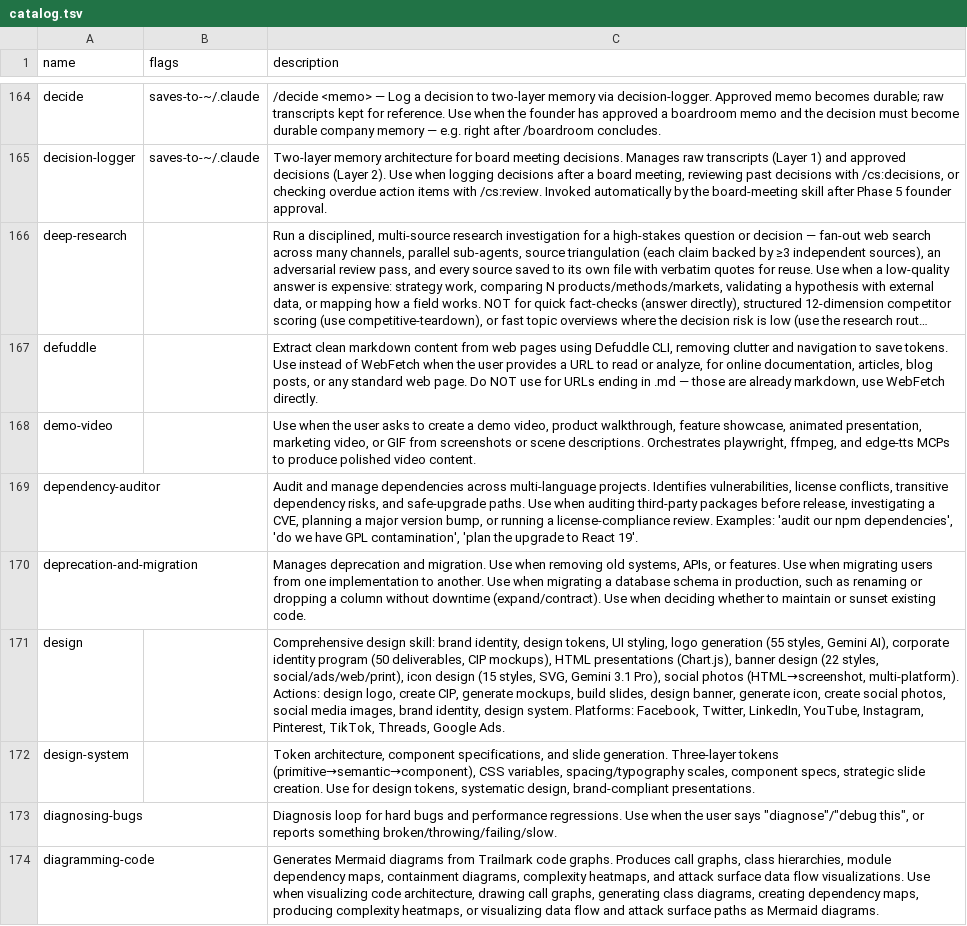
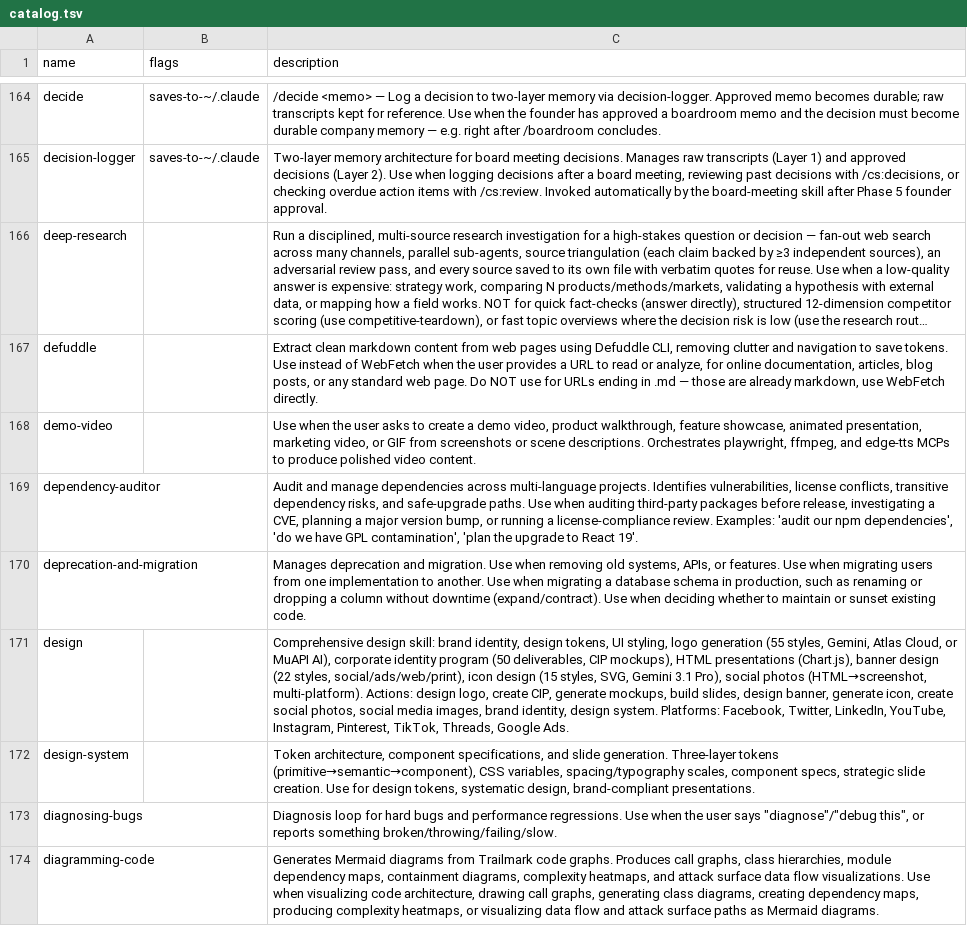
Before and after one commit to dini-2000/claude-toolbox, a TSV file: skills/skill-router/catalog.tsv, drawn as a sheet; only a part is shown, gaps mark what is left out; long unchanged cells end in …; the diff names each change by its address in the sheet, - before the commit and + after, or states it on an @@ line.

```diff
--- a/skills/skill-router/catalog.tsv
+++ b/skills/skill-router/catalog.tsv
-C171 (description): …(55 styles, Gemini AI), corporate…
+C171 (description): …(55 styles, Gemini, Atlas Cloud, or MuAPI AI), corporate…
```
Also changed, not shown: 42 other files.
